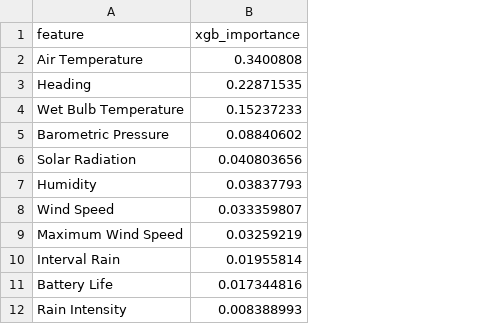
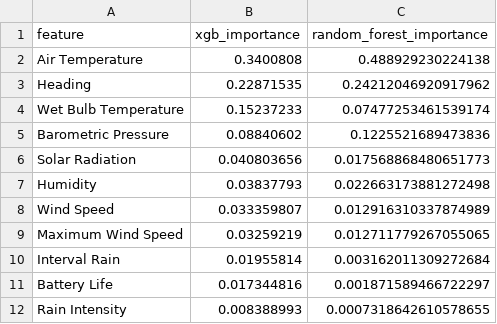
Before and after one commit to UCSF-DataSci/ds217-11-final-Dellaraam, a CSV file: output/q7_feature_importance.csv, drawn as a sheet; the diff names each change by its address in the sheet, - before the commit and + after, or states it on an @@ line.

```diff
--- a/output/q7_feature_importance.csv
+++ b/output/q7_feature_importance.csv
+column C (random_forest_importance), rows 2-12: 0.488929230224138 | 0.24212046920917962 | 0.07477253461539174 | 0.1225521689473836 | 0.017568868480651773 | 0.022663173881272498 | 0.012916310337874989 | 0.012711779267055065 | 0.003162011309272684 | 0.001871589466722297 | 0.0007318642610578655
```
